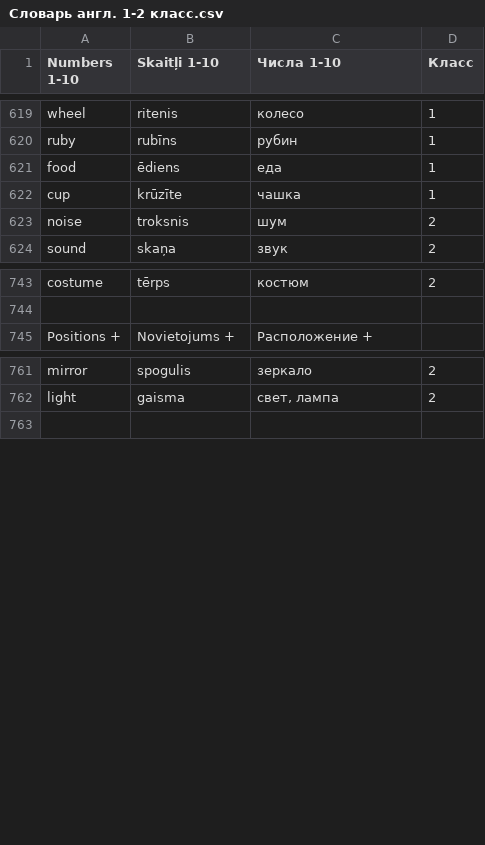
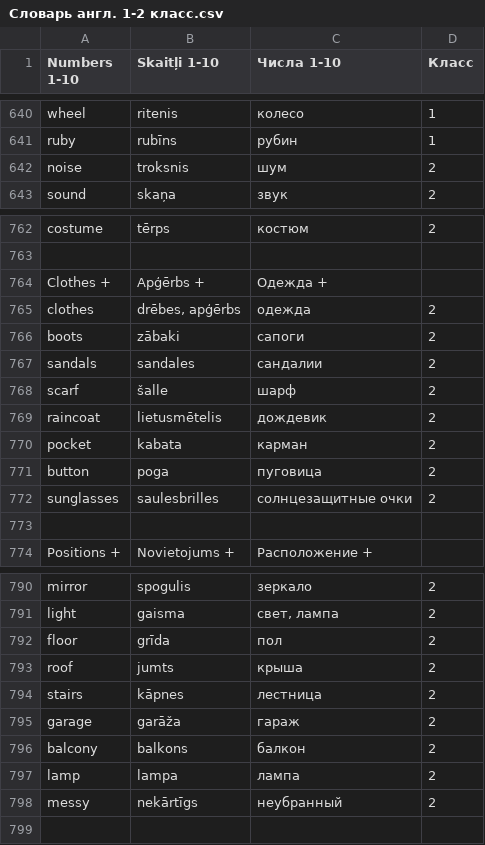
Before and after one commit to ArDiLearn/DictionaryGames, a CSV file: Словарь англ. 1-2 класс.csv, drawn as a sheet; only a part is shown, gaps mark what is left out; removed rows and columns are numbered as before the commit, all else as after; the diff covers the shown part only; the diff names each change by its address in the sheet, - before the commit and + after, or states it on an @@ line.

```diff
--- a/Словарь англ. 1-2 класс.csv
+++ b/Словарь англ. 1-2 класс.csv
-row 621: food | ēdiens | еда | 1
-row 622: cup | krūzīte | чашка | 1
+row 764: Clothes + | Apģērbs + | Одежда +
+row 765: clothes | drēbes, apģērbs | одежда | 2
+row 766: boots | zābaki | сапоги | 2
+row 767: sandals | sandales | сандалии | 2
+row 768: scarf | šalle | шарф | 2
+row 769: raincoat | lietusmētelis | дождевик | 2
+row 770: pocket | kabata | карман | 2
+row 771: button | poga | пуговица | 2
+row 772: sunglasses | saulesbrilles | солнцезащитные очки | 2
+row 773: (empty)
+row 792: floor | grīda | пол | 2
+row 793: roof | jumts | крыша | 2
+row 794: stairs | kāpnes | лестница | 2
+row 795: garage | garāža | гараж | 2
+row 796: balcony | balkons | балкон | 2
+row 797: lamp | lampa | лампа | 2
+row 798: messy | nekārtīgs | неубранный | 2
```
Also changed, not shown: 21 added rows elsewhere in this file, 38 other files.
